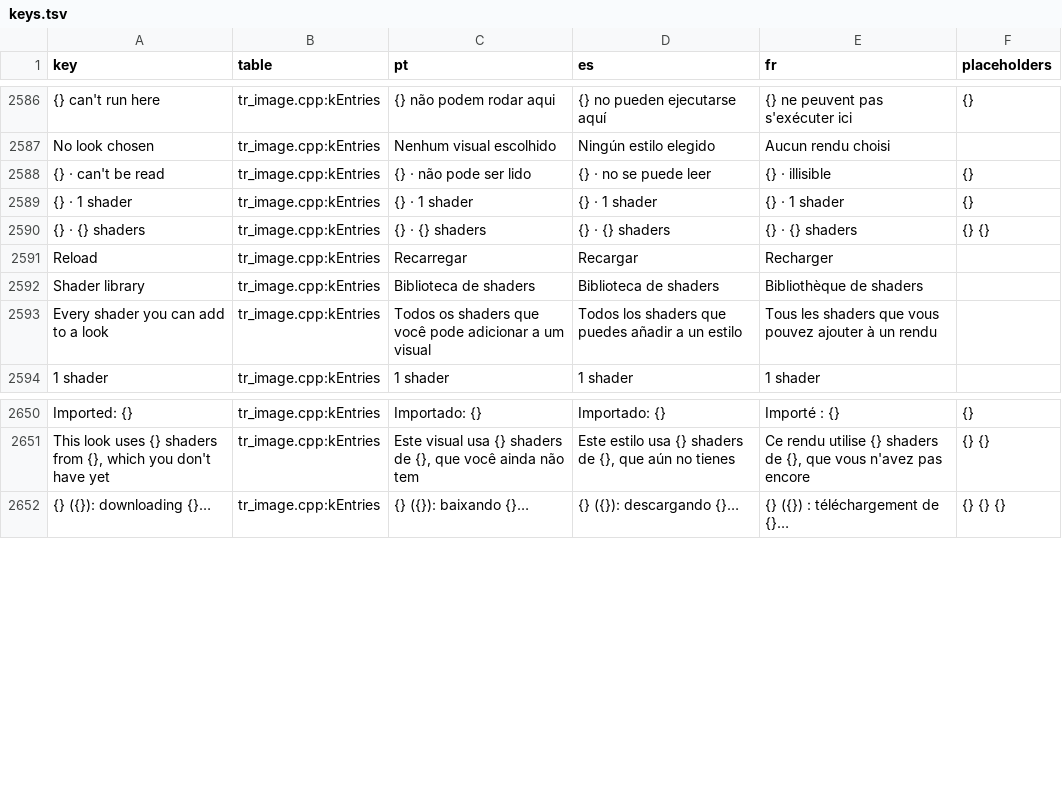
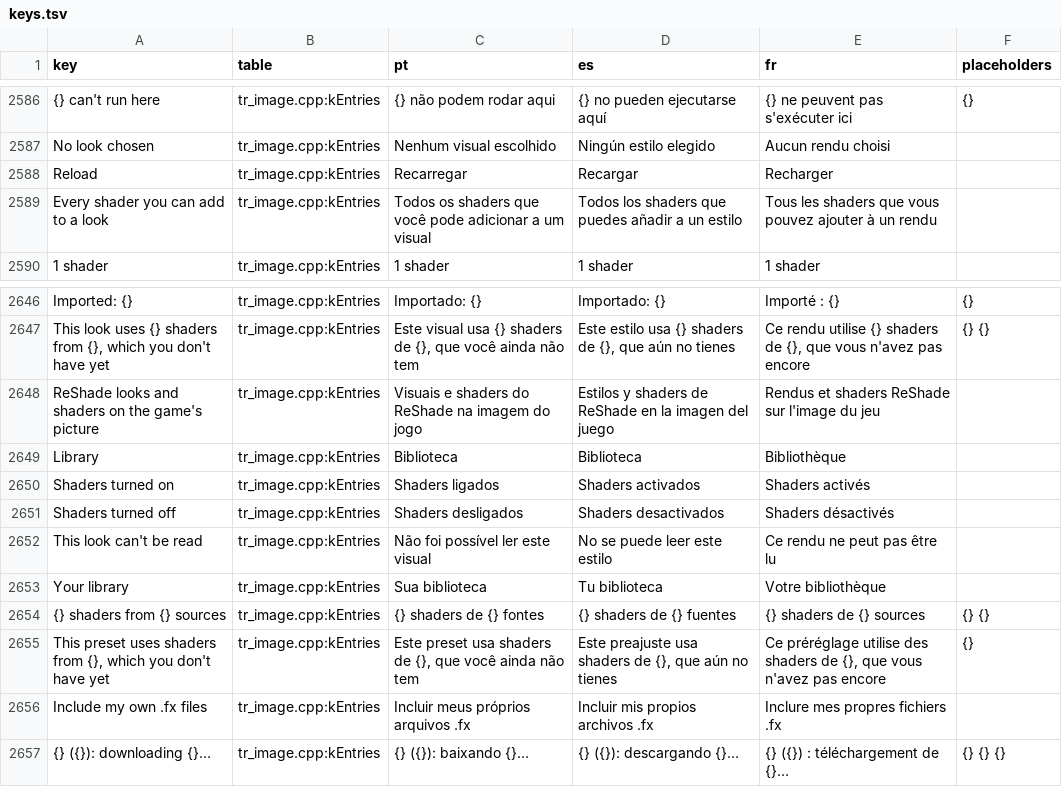
Before and after one commit to loinyx/Sims3-ApexRadiance, a TSV file: i18n/keys.tsv, drawn as a sheet; only a part is shown, gaps mark what is left out; removed rows and columns are numbered as before the commit, all else as after; the diff names each change by its address in the sheet, - before the commit and + after, or states it on an @@ line.

Commit message:
shaders: its own page with Look and Library tabs, a Shaders preset part
The Looks area leaves Image > Color for Image > Shaders, after Color, with
the area's switch beside the title, a Look tab (the look card named after
the look, the import note, Shaders in this look) and a Library tab (Your
library: built-in, each downloaded pack and the player's shaders, then
Get shader packs). The page joins the Overview Effects card, All effects,
Turn off Apex and search.

Presets get a Shaders part (bit 10, checked by default) holding
[patches.Looks] and the names of the packs the look needs; presets from
development builds that kept the look under Color load it as Shaders. An
export can include the player's own .fx files (off by default) under
Shaders/ in the ZIP, with the same safety rules as Looks/ and LUTs/; an
import offers to download the packs the preset names.

```diff
--- a/i18n/keys.tsv
+++ b/i18n/keys.tsv
-row 2588: {} · can't be read | tr_image.cpp:kEntries | {} · não pode ser lido | {} · no se puede leer | {} · illisible | {}
-row 2589: {} · 1 shader | tr_image.cpp:kEntries | {} · 1 shader | {} · 1 shader | {} · 1 shader | {}
-row 2590: {} · {} shaders | tr_image.cpp:kEntries | {} · {} shaders | {} · {} shaders | {} · {} shaders | {} {}
-row 2592: Shader library | tr_image.cpp:kEntries | Biblioteca de shaders | Biblioteca de shaders | Bibliothèque de shaders
+row 2648: ReShade looks and shaders on the game's picture | tr_image.cpp:kEntries | Visuais e shaders do ReShade na imagem do jogo | Estilos y shaders de ReShade en la imagen del juego | Rendus et shaders ReShade sur l'image du jeu
+row 2649: Library | tr_image.cpp:kEntries | Biblioteca | Biblioteca | Bibliothèque
+row 2650: Shaders turned on | tr_image.cpp:kEntries | Shaders ligados | Shaders activados | Shaders activés
+row 2651: Shaders turned off | tr_image.cpp:kEntries | Shaders desligados | Shaders desactivados | Shaders désactivés
+row 2652: This look can't be read | tr_image.cpp:kEntries | Não foi possível ler este visual | No se puede leer este estilo | Ce rendu ne peut pas être lu
+row 2653: Your library | tr_image.cpp:kEntries | Sua biblioteca | Tu biblioteca | Votre bibliothèque
+row 2654: {} shaders from {} sources | tr_image.cpp:kEntries | {} shaders de {} fontes | {} shaders de {} fuentes | {} shaders de {} sources | {} {}
+row 2655: This preset uses shaders from {}, which you don't have yet | tr_image.cpp:kEntries | Este preset usa shaders de {}, que você ainda não tem | Este preajuste usa shaders de {}, que aún no tienes | Ce préréglage utilise des shaders de {}, que vous n'avez pas encore | {}
+row 2656: Include my own .fx files | tr_image.cpp:kEntries | Incluir meus próprios arquivos .fx | Incluir mis propios archivos .fx | Inclure mes propres fichiers .fx
```
Also changed, not shown: 35 other files.
